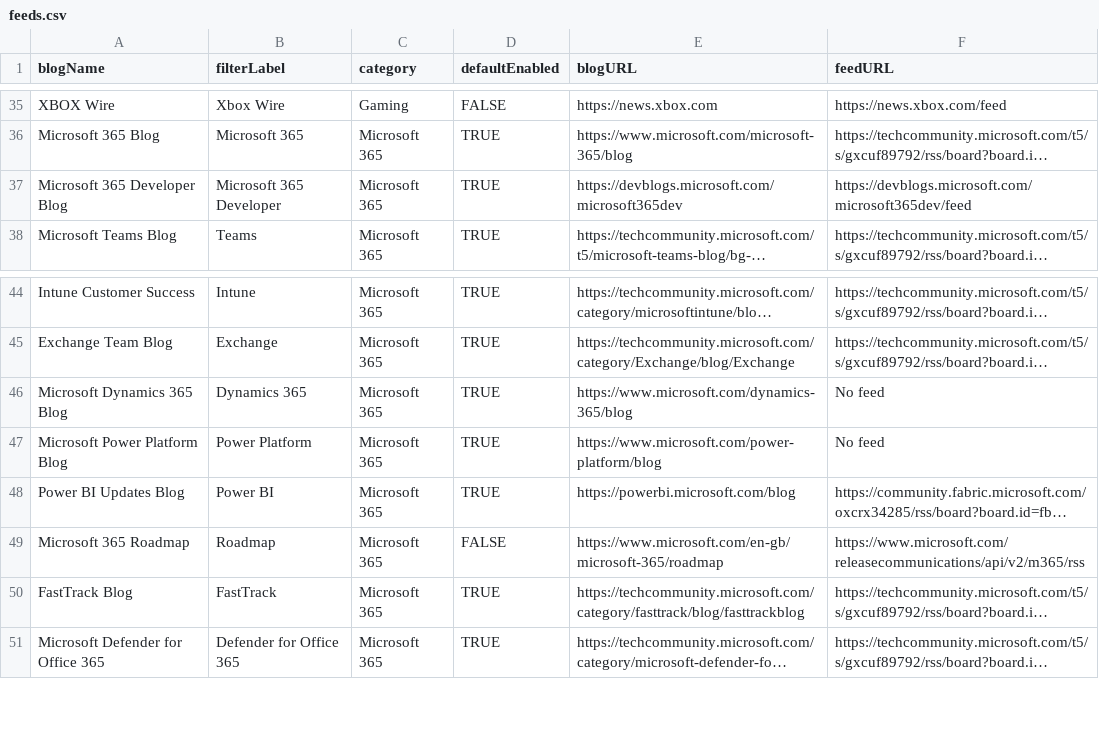
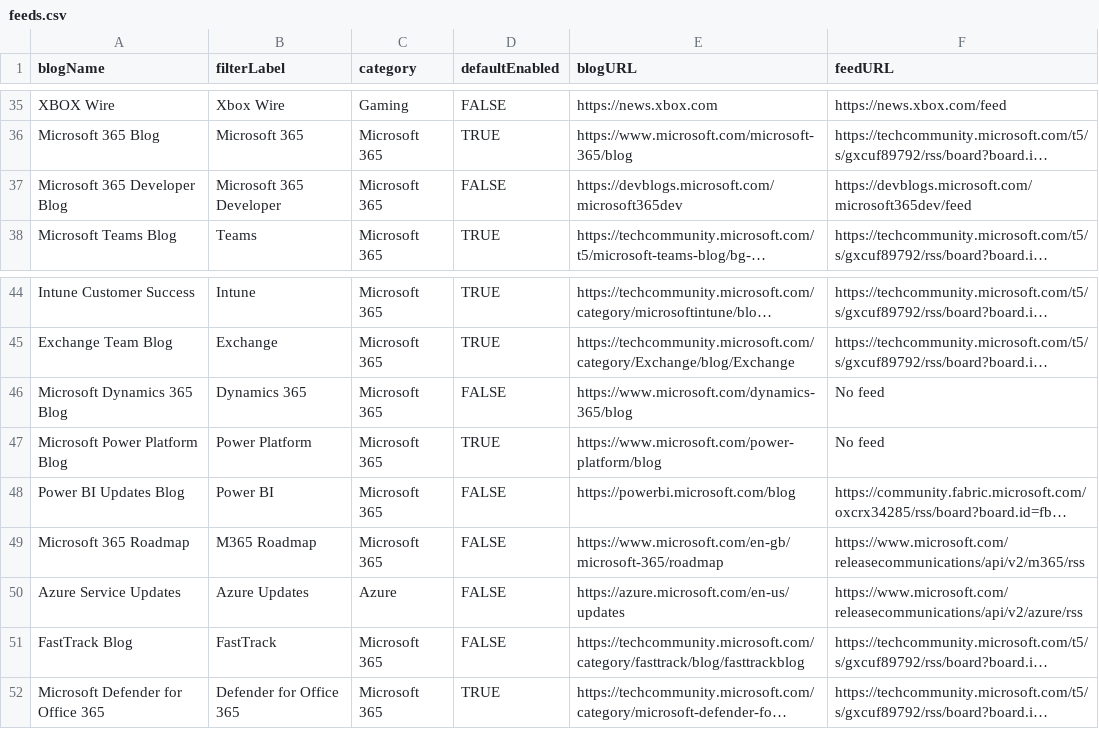
Before and after one commit to cloudhal/365Reader, a CSV file: feeds.csv, drawn as a sheet; only a part is shown, gaps mark what is left out; long unchanged cells end in …; addresses are those after the commit; the diff names each change by its address in the sheet, - before the commit and + after, or states it on an @@ line.

Commit message:
2.1.0 - Add Azure Service Update feeds, with status badges

```diff
--- a/feeds.csv
+++ b/feeds.csv
-D37 (defaultEnabled): TRUE
+D37 (defaultEnabled): FALSE
-D46 (defaultEnabled): TRUE
+D46 (defaultEnabled): FALSE
-D48 (defaultEnabled): TRUE
+D48 (defaultEnabled): FALSE
-B49 (filterLabel): Roadmap
+B49 (filterLabel): M365 Roadmap
+row 50: Azure Service Updates | Azure Updates | Azure | FALSE | https://azure.microsoft.com/en-us/updates | https://www.microsoft.com/releasecommunications/api/v2/azure/rss
-D51 (defaultEnabled): TRUE
+D51 (defaultEnabled): FALSE
```
Also changed, not shown: 5 other files.
